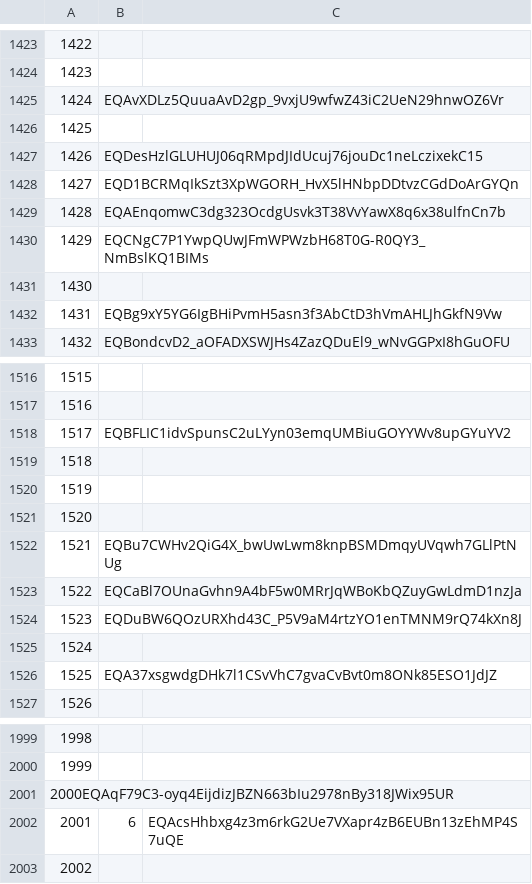
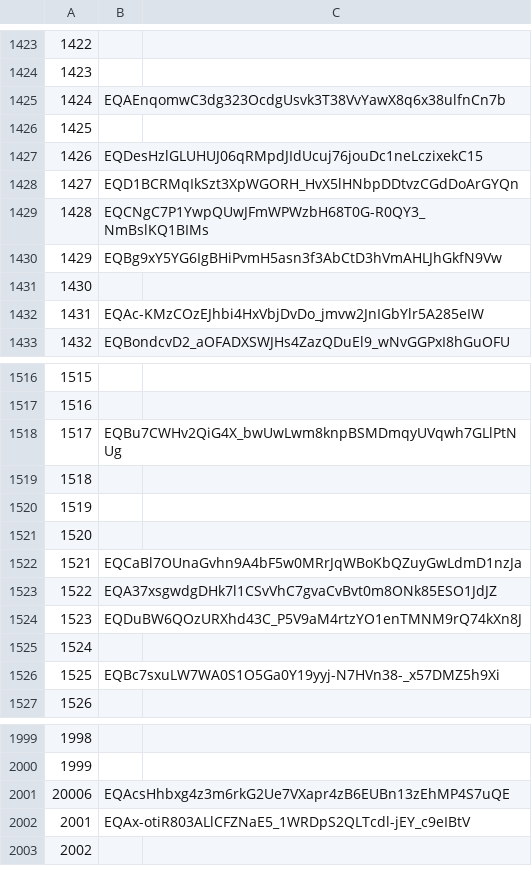
Before and after one commit to mir-one/fingerprints, a CSV file: nfts.csv, drawn as a sheet; only a part is shown, gaps mark what is left out; the diff covers the shown part only.

Commit message:
Update nfts.csv

```diff
--- a/nfts.csv
+++ b/nfts.csv
@@ -1424,3 +1424,3 @@
 1423
-1424,EQAvXDLz5QuuaAvD2gp_9vxjU9wfwZ43iC2UeN29hnwOZ6Vr
+1424,EQAEnqomwC3dg323OcdgUsvk3T38VvYawX8q6x38ulfnCn7b
 1425
@@ -1428,6 +1428,6 @@
 1427,EQD1BCRMqIkSzt3XpWGORH_HvX5lHNbpDDtvzCGdDoArGYQn
-1428,EQAEnqomwC3dg323OcdgUsvk3T38VvYawX8q6x38ulfnCn7b
-1429,EQCNgC7P1YwpQUwJFmWPWzbH68T0G-R0QY3_NmBslKQ1BIMs
+1428,EQCNgC7P1YwpQUwJFmWPWzbH68T0G-R0QY3_NmBslKQ1BIMs
+1429,EQBg9xY5YG6IgBHiPvmH5asn3f3AbCtD3hVmAHLJhGkfN9Vw
 1430
-1431,EQBg9xY5YG6IgBHiPvmH5asn3f3AbCtD3hVmAHLJhGkfN9Vw
+1431,EQAc-KMzCOzEJhbi4HxVbjDvDo_jmvw2JnIGbYlr5A285eIW
 1432,EQBondcvD2_aOFADXSWJHs4ZazQDuEl9_wNvGGPxI8hGuOFU
@@ -1517,3 +1517,3 @@
 1516
-1517,EQBFLIC1idvSpunsC2uLYyn03emqUMBiuGOYYWv8upGYuYV2
+1517,EQBu7CWHv2QiG4X_bwUwLwm8knpBSMDmqyUVqwh7GLlPtNUg
 1518
@@ -1521,7 +1521,7 @@
 1520
-1521,EQBu7CWHv2QiG4X_bwUwLwm8knpBSMDmqyUVqwh7GLlPtNUg
-1522,EQCaBl7OUnaGvhn9A4bF5w0MRrJqWBoKbQZuyGwLdmD1nzJa
+1521,EQCaBl7OUnaGvhn9A4bF5w0MRrJqWBoKbQZuyGwLdmD1nzJa
+1522,EQA37xsgwdgDHk7l1CSvVhC7gvaCvBvt0m8ONk85ESO1JdJZ
 1523,EQDuBW6QOzURXhd43C_P5V9aM4rtzYO1enTMNM9rQ74kXn8J
 1524
-1525,EQA37xsgwdgDHk7l1CSvVhC7gvaCvBvt0m8ONk85ESO1JdJZ
+1525,EQBc7sxuLW7WA0S1O5Ga0Y19yyj-N7HVn38-_x57DMZ5h9Xi
 1526
@@ -2000,4 +2000,4 @@
 1999
-2000EQAqF79C3-oyq4EijdizJBZN663bIu2978nBy318JWix95UR
-2001,6,EQAcsHhbxg4z3m6rkG2Ue7VXapr4zB6EUBn13zEhMP4S7uQE
+20006,EQAcsHhbxg4z3m6rkG2Ue7VXapr4zB6EUBn13zEhMP4S7uQE
+2001,EQAx-otiR803ALlCFZNaE5_1WRDpS2QLTcdl-jEY_c9eIBtV
 2002
```
Also changed, not shown: 62 edited cells elsewhere in this file.
